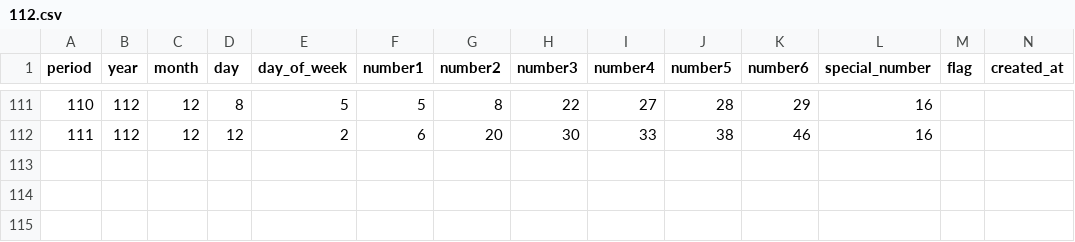
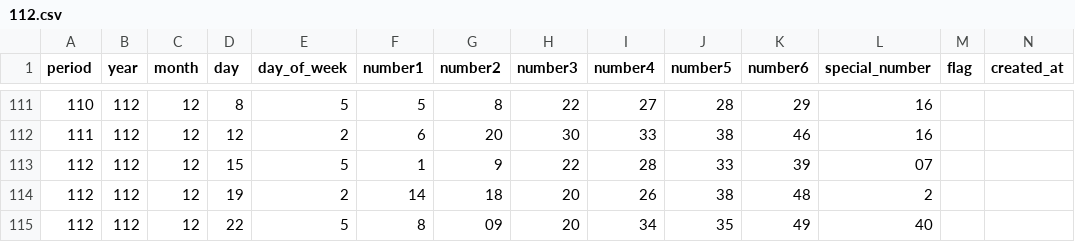
Before and after one commit to chenjiahau/Django-with-React, a CSV file: backend/statistic/data/biglottery/112.csv, drawn as a sheet; only a part is shown, gaps mark what is left out; rows hold the shown columns only; the diff names each change by its address in the sheet, - before the commit and + after, or states it on an @@ line.

Commit message:
Update big lottery 112.csv

```diff
--- a/backend/statistic/data/biglottery/112.csv
+++ b/backend/statistic/data/biglottery/112.csv
+row 113: 112 | 112 | 12 | 15 | 5 | 1 | 9 | 22 | 28 | 33 | 39 | 07
+row 114: 112 | 112 | 12 | 19 | 2 | 14 | 18 | 20 | 26 | 38 | 48 | 2
+row 115: 112 | 112 | 12 | 22 | 5 | 8 | 09 | 20 | 34 | 35 | 49 | 40
```
